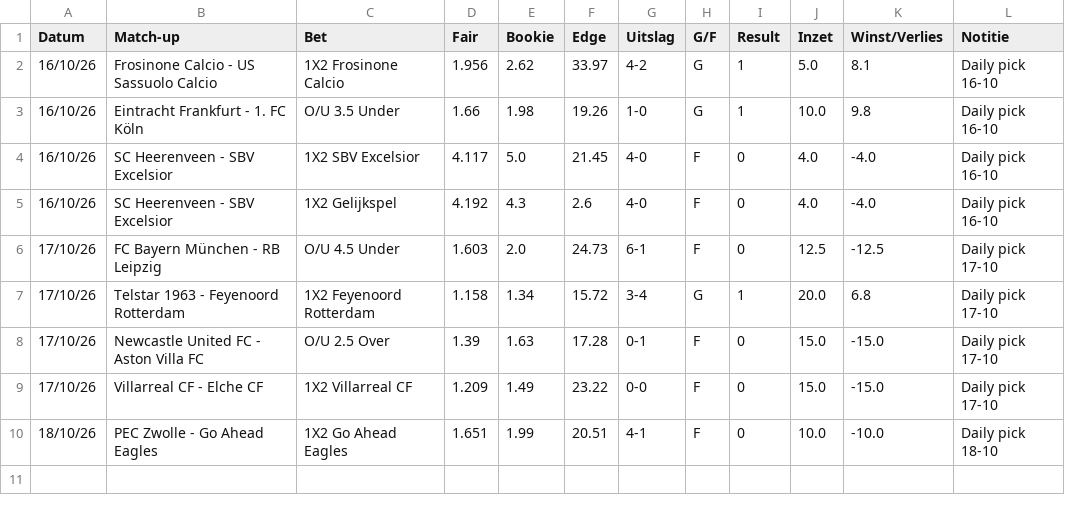
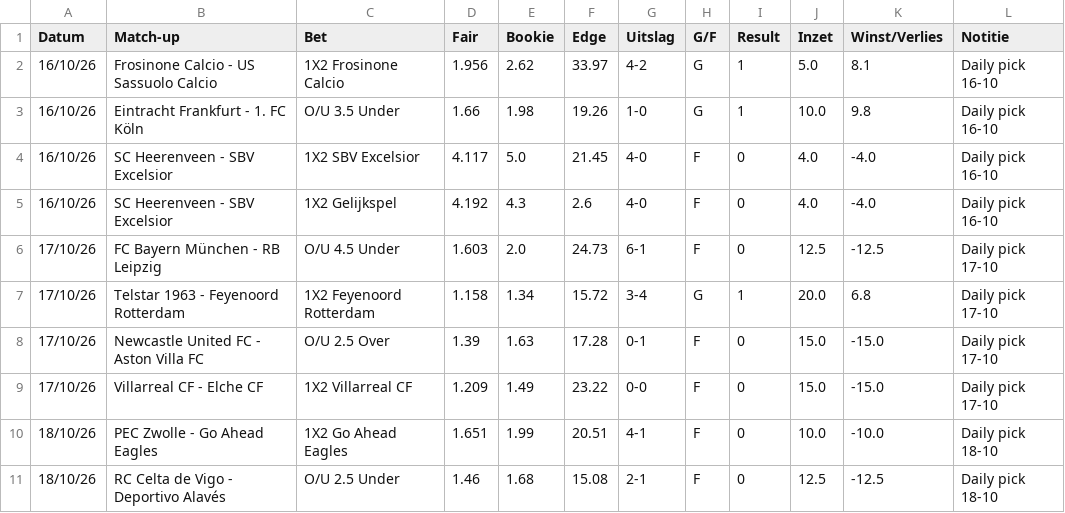
Before and after one commit to Player87887/Johnsballiebets, a CSV file: picks/daily_historie.csv, drawn as a sheet.

Commit message:
Daily picks: 1 uitslag(en) bijgewerkt

```diff
--- a/picks/daily_historie.csv
+++ b/picks/daily_historie.csv
@@ -10 +10,2 @@ Datum,Match-up,Bet,Fair,Bookie,Edge,Uitslag,G/F,Result,Inzet,Winst/Verlies,Notit
 18/10/26,PEC Zwolle - Go Ahead Eagles,1X2 Go Ahead Eagles,1.651,1.99,20.51,4-1,F,0,10.0,-10.0,Daily pick 18-10
+18/10/26,RC Celta de Vigo - Deportivo Alavés,O/U 2.5 Under,1.46,1.68,15.08,2-1,F,0,12.5,-12.5,Daily pick 18-10
```
